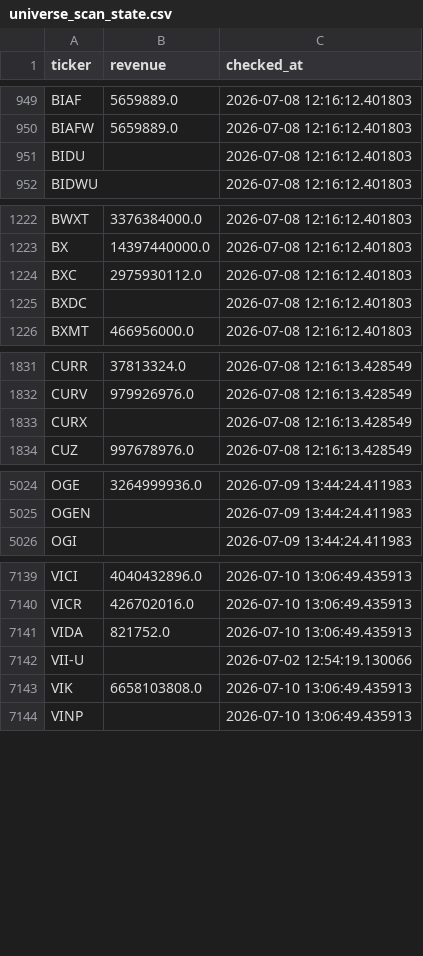
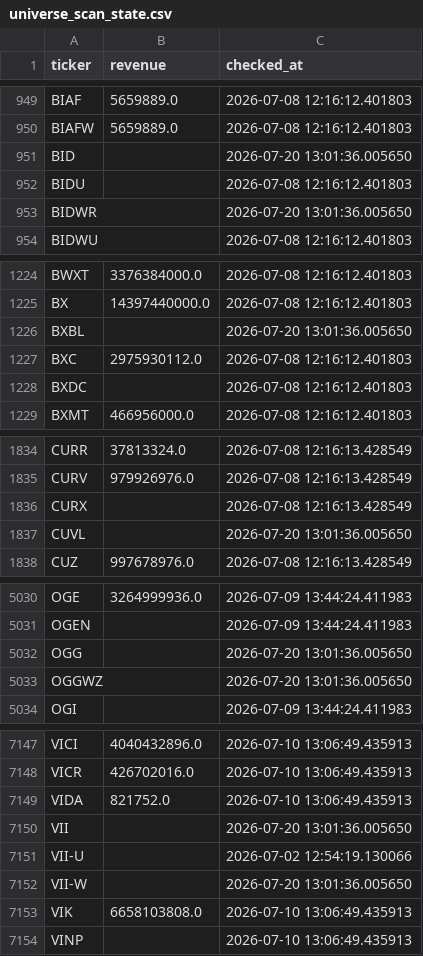
Before and after one commit to Amit33-design/Amit33-network-design, a CSV file: screener/universe_scan_state.csv, drawn as a sheet; only a part is shown, gaps mark what is left out; the diff covers the shown part only; the diff names each change by its address in the sheet, - before the commit and + after, or states it on an @@ line.

```diff
--- a/screener/universe_scan_state.csv
+++ b/screener/universe_scan_state.csv
+row 951: BID |  | 2026-07-20 13:01:36.005650
+row 953: BIDWR |  | 2026-07-20 13:01:36.005650
+row 1226: BXBL |  | 2026-07-20 13:01:36.005650
+row 1837: CUVL |  | 2026-07-20 13:01:36.005650
+row 5032: OGG |  | 2026-07-20 13:01:36.005650
+row 5033: OGGWZ |  | 2026-07-20 13:01:36.005650
+row 7150: VII |  | 2026-07-20 13:01:36.005650
+row 7152: VII-W |  | 2026-07-20 13:01:36.005650
```
Also changed, not shown: 2 added rows elsewhere in this file.
